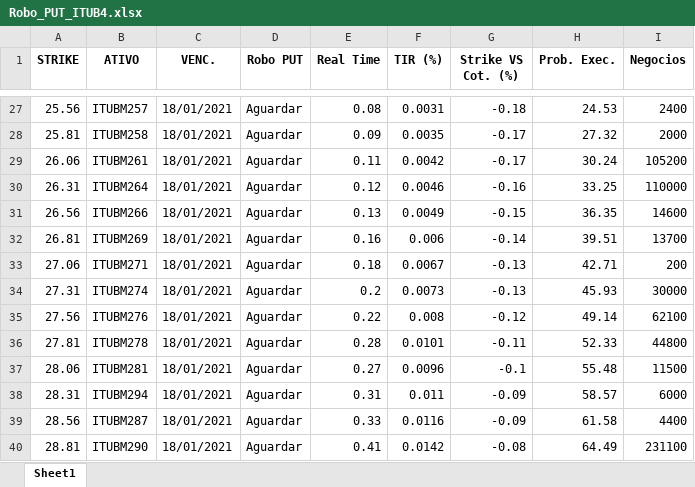
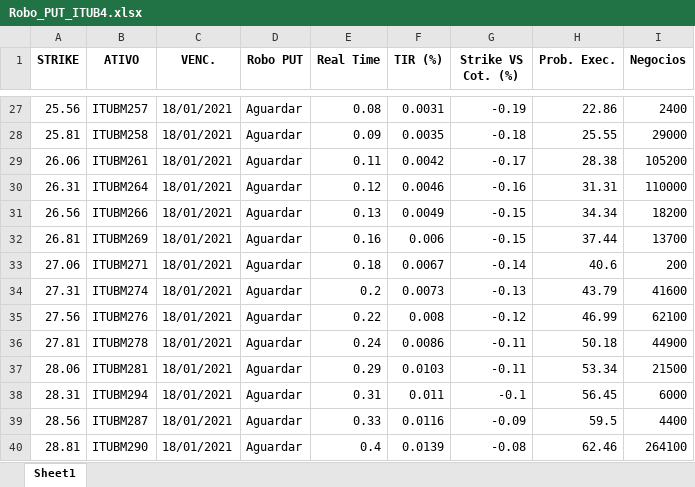
Before and after one commit to eduardobarros13/investsystem, an Excel workbook: Robo_PUT_ITUB4.xlsx, sheet Sheet1, drawn as a sheet; only a part is shown, gaps mark what is left out; values as stored, in another font and other column widths than the file's, no borders; the diff covers the shown part only; the diff names each change by its address in the sheet, - before the commit and + after, or states it on an @@ line.

```diff
--- a/Robo_PUT_ITUB4.xlsx (sheet Sheet1)
+++ b/Robo_PUT_ITUB4.xlsx (sheet Sheet1)
-G27 (Strike VS Cot. (%)): -0.18
+G27 (Strike VS Cot. (%)): -0.19
-H27 (Prob. Exec.): 24.53
+H27 (Prob. Exec.): 22.86
-G28 (Strike VS Cot. (%)): -0.17
+G28 (Strike VS Cot. (%)): -0.18
-H28 (Prob. Exec.): 27.32
+H28 (Prob. Exec.): 25.55
-I28 (Negocios): 2000
+I28 (Negocios): 29000
-H29 (Prob. Exec.): 30.24
+H29 (Prob. Exec.): 28.38
-H30 (Prob. Exec.): 33.25
+H30 (Prob. Exec.): 31.31
-H31 (Prob. Exec.): 36.35
+H31 (Prob. Exec.): 34.34
-I31 (Negocios): 14600
+I31 (Negocios): 18200
-G32 (Strike VS Cot. (%)): -0.14
+G32 (Strike VS Cot. (%)): -0.15
-H32 (Prob. Exec.): 39.51
+H32 (Prob. Exec.): 37.44
-G33 (Strike VS Cot. (%)): -0.13
+G33 (Strike VS Cot. (%)): -0.14
-H33 (Prob. Exec.): 42.71
+H33 (Prob. Exec.): 40.6
-H34 (Prob. Exec.): 45.93
+H34 (Prob. Exec.): 43.79
-I34 (Negocios): 30000
+I34 (Negocios): 41600
-H35 (Prob. Exec.): 49.14
+H35 (Prob. Exec.): 46.99
-E36 (Real Time): 0.28
+E36 (Real Time): 0.24
-F36 (TIR (%)): 0.0101
+F36 (TIR (%)): 0.0086
-H36 (Prob. Exec.): 52.33
+H36 (Prob. Exec.): 50.18
-I36 (Negocios): 44800
+I36 (Negocios): 44900
-E37 (Real Time): 0.27
+E37 (Real Time): 0.29
-F37 (TIR (%)): 0.0096
+F37 (TIR (%)): 0.0103
-G37 (Strike VS Cot. (%)): -0.1
+G37 (Strike VS Cot. (%)): -0.11
-H37 (Prob. Exec.): 55.48
+H37 (Prob. Exec.): 53.34
-I37 (Negocios): 11500
+I37 (Negocios): 21500
-G38 (Strike VS Cot. (%)): -0.09
+G38 (Strike VS Cot. (%)): -0.1
-H38 (Prob. Exec.): 58.57
+H38 (Prob. Exec.): 56.45
-H39 (Prob. Exec.): 61.58
+H39 (Prob. Exec.): 59.5
-E40 (Real Time): 0.41
+E40 (Real Time): 0.4
-F40 (TIR (%)): 0.0142
+F40 (TIR (%)): 0.0139
-H40 (Prob. Exec.): 64.49
+H40 (Prob. Exec.): 62.46
-I40 (Negocios): 231100
+I40 (Negocios): 264100
```
Also changed, not shown: 95 edited cells elsewhere in this sheet, Robo_PUT_PETR4.xlsx, 7 other files.
